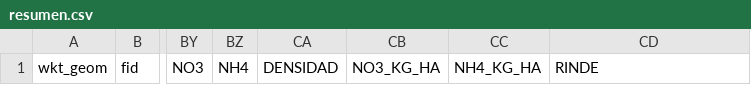
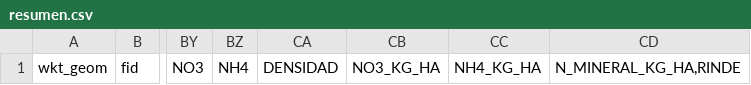
Before and after one commit to franciscocontreras93/agrae_new, a CSV file: tools/extras/resumen.csv, drawn as a sheet; only a part is shown, gaps mark what is left out; the diff names each change by its address in the sheet, - before the commit and + after, or states it on an @@ line.

```diff
--- a/tools/extras/resumen.csv
+++ b/tools/extras/resumen.csv
-CD1: RINDE
+CD1: N_MINERAL_KG_HA,RINDE
```
Also changed, not shown: 6 other files.
